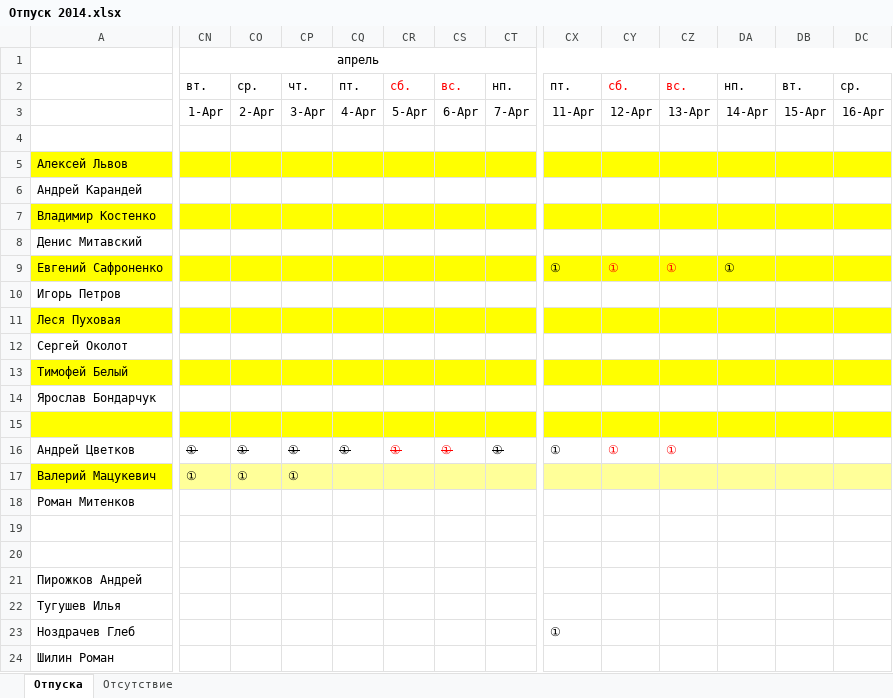
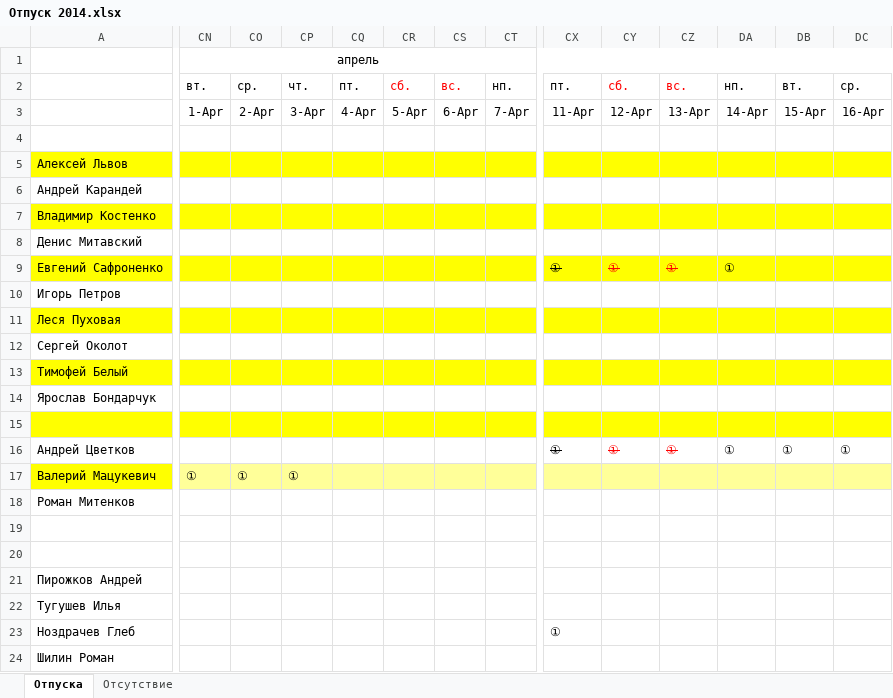
Before and after one commit to InterTurstCo/ActiveFrame5, an Excel workbook: Управление/Персонал/Отпуск 2014.xlsx, sheet Отпуска, drawn as a sheet; only a part is shown, gaps mark what is left out; values as stored, in another font and other column widths than the file's, no borders; the diff covers the shown part only; the diff names each change by its address in the sheet, - before the commit and + after, or states it on an @@ line.

```diff
--- a/Управление/Персонал/Отпуск 2014.xlsx (sheet Отпуска)
+++ b/Управление/Персонал/Отпуск 2014.xlsx (sheet Отпуска)
-CX9:CZ9 strikethrough: off
+CX9:CZ9 strikethrough: on
-CN16: ①
+CN16: (empty)
-CO16: ①
+CO16: (empty)
-CP16: ①
+CP16: (empty)
-CQ16: ①
+CQ16: (empty)
-CR16: ①
+CR16: (empty)
-CS16: ①
+CS16: (empty)
-CT16: ①
+CT16: (empty)
-CX16:CZ16 strikethrough: off
+CX16:CZ16 strikethrough: on
-DA16: (empty)
+DA16: ①
-DB16: (empty)
+DB16: ①
-DC16: (empty)
+DC16: ①
```
Also changed, not shown: 4 edited cells and cell formats elsewhere in this sheet, 1 other file.
